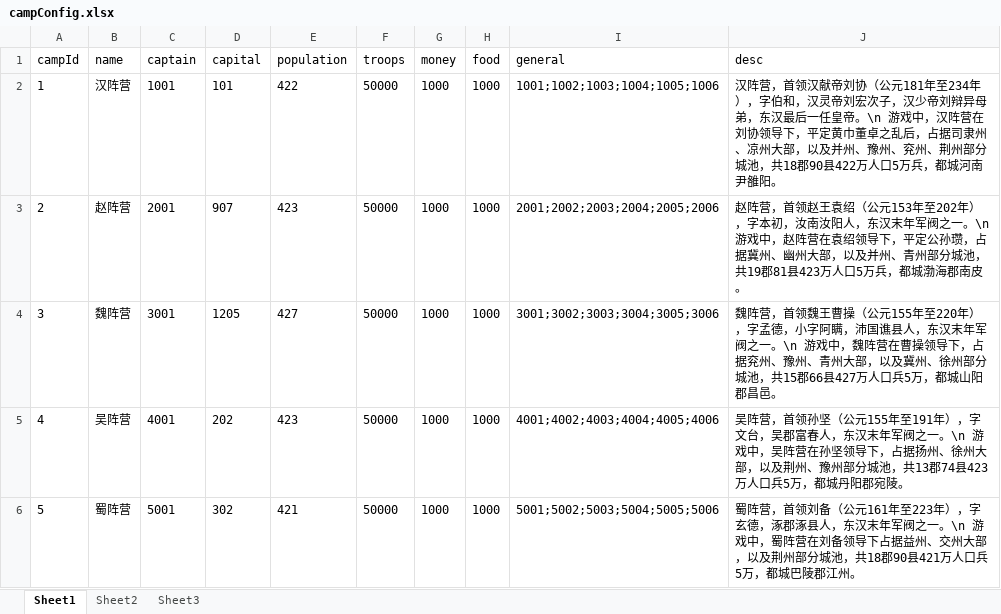
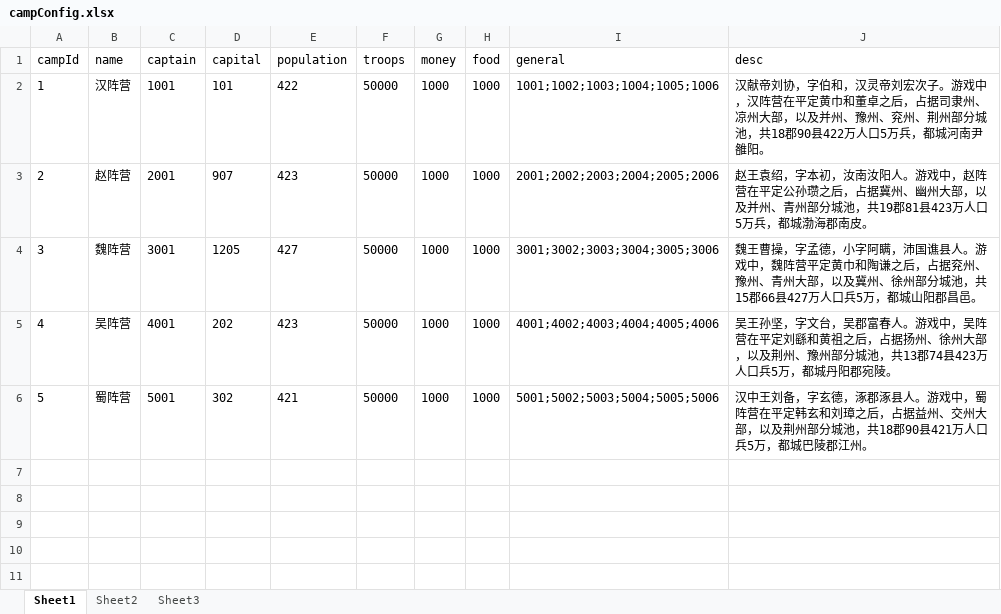
Before and after one commit to shilong1028/shilong1028.sanguo.io, an Excel workbook: tbl打包工具/excel/campConfig.xlsx, sheet Sheet1, drawn as a sheet; values as stored, in another font and other column widths than the file's, no borders; the diff names each change by its address in the sheet, - before the commit and + after, or states it on an @@ line.

Commit message:
selCamp

```diff
--- a/tbl打包工具/excel/campConfig.xlsx (sheet Sheet1)
+++ b/tbl打包工具/excel/campConfig.xlsx (sheet Sheet1)
-J2 (desc): 汉阵营，首领汉献帝刘协（公元181年至234年），字伯和，汉灵帝刘宏次子，汉少帝刘辩异母弟，东汉最后一任皇帝。\n 游戏中，汉阵营在刘协领导下，平定黄巾董卓之乱后，占据…
+J2 (desc): 汉献帝刘协，字伯和，汉灵帝刘宏次子。游戏中，汉阵营在平定黄巾和董卓之后，占据…
-J3 (desc): 赵阵营，首领赵王袁绍（公元153年至202年），字本初，汝南汝阳人，东汉末年军阀之一。\n 游戏中，赵阵营在袁绍领导下，平定公孙瓒，占据冀…
+J3 (desc): 赵王袁绍，字本初，汝南汝阳人。游戏中，赵阵营在平定公孙瓒之后，占据冀…
-J4 (desc): 魏阵营，首领魏王曹操（公元155年至220年），字孟德，小字阿瞒，沛国谯县人，东汉末年军阀之一。\n 游戏中，魏阵营在曹操领导下，占据兖…
+J4 (desc): 魏王曹操，字孟德，小字阿瞒，沛国谯县人。游戏中，魏阵营平定黄巾和陶谦之后，占据兖…
-J5 (desc): 吴阵营，首领孙坚（公元155年至191年），字文台，吴郡富春人，东汉末年军阀之一。\n 游戏中，吴阵营在孙坚领导下，占据扬…
+J5 (desc): 吴王孙坚，字文台，吴郡富春人。游戏中，吴阵营在平定刘繇和黄祖之后，占据扬…
-J6 (desc): 蜀阵营，首领刘备（公元161年至223年），字玄德，涿郡涿县人，东汉末年军阀之一。\n 游戏中，蜀阵营在刘备领导下占据益州…
+J6 (desc): 汉中王刘备，字玄德，涿郡涿县人。游戏中，蜀阵营在平定韩玄和刘璋之后，占据益州…
```
Also changed, not shown: 6 other files.
